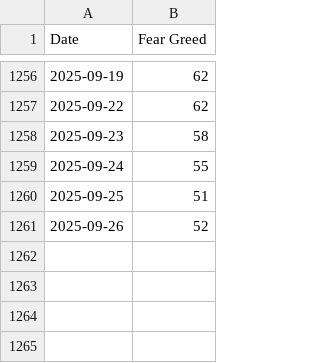
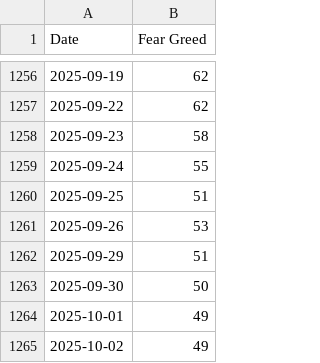
Before and after one commit to callagano/MarketMelodrama, a CSV file: src/scripts/fear_greed_index/all_fng_csv.csv, drawn as a sheet; only a part is shown, gaps mark what is left out.

```diff
--- a/src/scripts/fear_greed_index/all_fng_csv.csv
+++ b/src/scripts/fear_greed_index/all_fng_csv.csv
@@ -1260,2 +1260,6 @@ Date,Fear Greed
 2025-09-25,51
-2025-09-26,52
+2025-09-26,53
+2025-09-29,51
+2025-09-30,50
+2025-10-01,49
+2025-10-02,49
```
Also changed, not shown: 7 other files.
